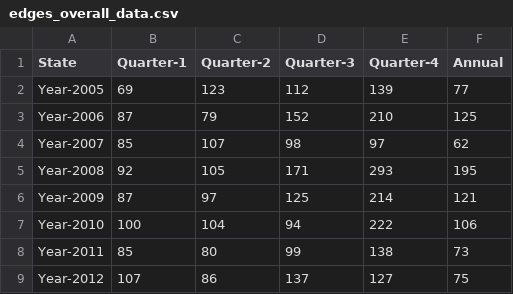
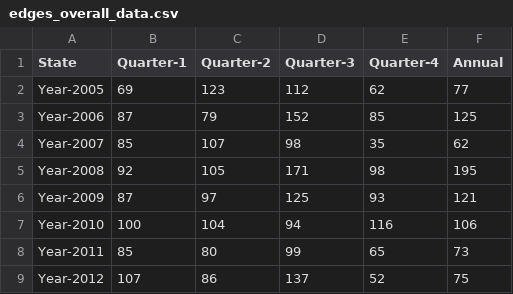
Before and after one commit to kkasunperera/visualizer, a CSV file: src/main/webapp/csv/edges_overall_data.csv, drawn as a sheet.

Commit message:
data updates

```diff
--- a/src/main/webapp/csv/edges_overall_data.csv
+++ b/src/main/webapp/csv/edges_overall_data.csv
@@ -1,9 +1,9 @@
 State,Quarter-1,Quarter-2,Quarter-3,Quarter-4, Annual
-Year-2005,69, 123, 112, 139,77
-Year-2006, 87, 79, 152, 210, 125
-Year-2007,85, 107, 98, 97,62
-Year-2008,92, 105, 171, 293,195
-Year-2009, 87, 97, 125, 214,121
-Year-2010,100, 104, 94, 222,106
-Year-2011, 85, 80, 99, 138, 73
-Year-2012,107, 86, 137, 127, 75
+Year-2005,69, 123, 112, 62,77
+Year-2006, 87, 79, 152, 85, 125
+Year-2007,85, 107, 98, 35,62
+Year-2008,92, 105, 171, 98,195
+Year-2009, 87, 97, 125, 93,121
+Year-2010,100, 104, 94, 116,106
+Year-2011, 85, 80, 99, 65, 73
+Year-2012,107, 86, 137, 52, 75
```
Also changed, not shown: src/main/webapp/csv/cc_overall_data.csv, src/main/webapp/csv/comTraid_overall_data.csv.
